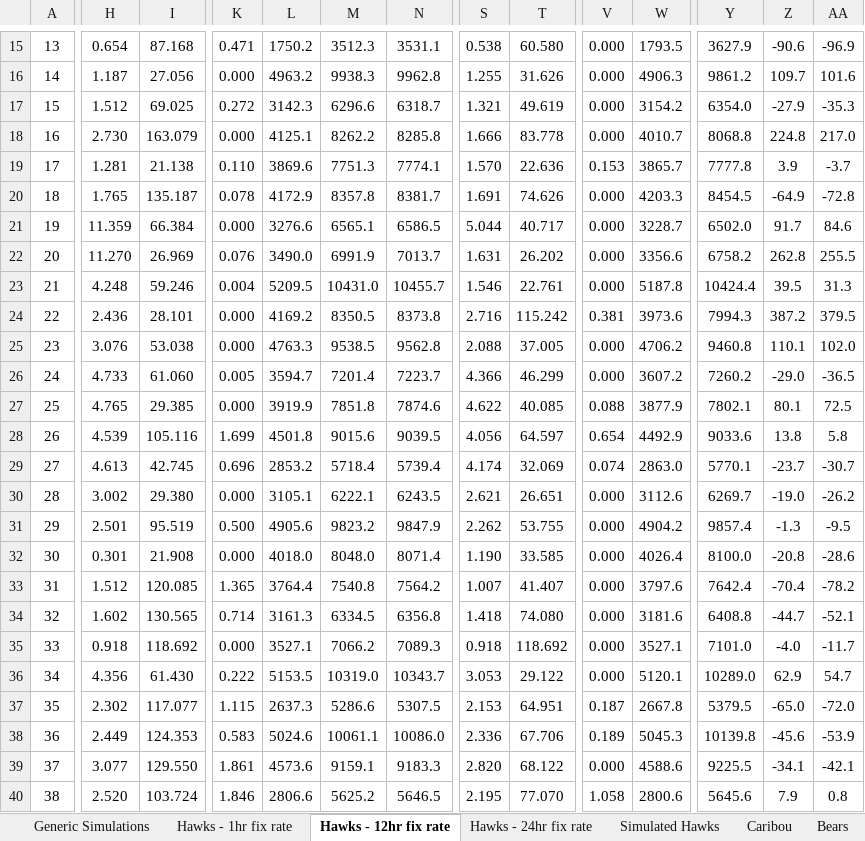
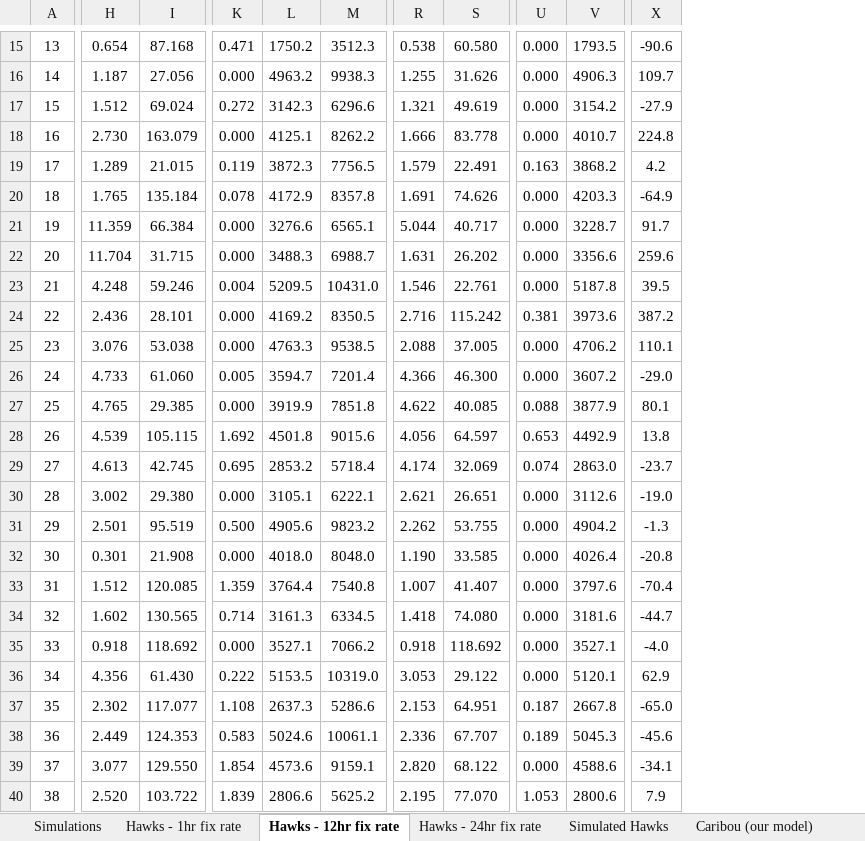
Before and after one commit to pthompson234/migrationmodelling, an Excel workbook: SupplementaryFile1.xlsx, sheet Hawks - 12hr fix rate, drawn as a sheet; only a part is shown, gaps mark what is left out; values as stored, in another font and other column widths than the file's, no borders; removed rows and columns are numbered as before the commit, all else as after; the diff covers the shown part only; the diff names each change by its address in the sheet, - before the commit and + after, or states it on an @@ line.

```diff
--- a/SupplementaryFile1.xlsx (sheet Hawks - 12hr fix rate)
+++ b/SupplementaryFile1.xlsx (sheet Hawks - 12hr fix rate)
-sheet tab: Generic Simulations
+sheet tab: Simulations
-sheet tab: Caribou
+sheet tab: Caribou (our model)
-column N, rows 15-40: 3531.1 | 9962.8 | 6318.7 | 8285.8 | 7774.1 | 8381.7 | 6586.5 | 7013.7 | 10455.7 | 8373.8 | 9562.8 | 7223.7 | 7874.6 | 9039.5 | 5739.4 | 6243.5 | 9847.9 | 8071.4 | 7564.2 | 6356.8 | 7089.3 | 10343.7 | 5307.5 | 10086.0 | 9183.3 | 5646.5
-column Y, rows 15-40: 3627.9 | 9861.2 | 6354.0 | 8068.8 | 7777.8 | 8454.5 | 6502.0 | 6758.2 | 10424.4 | 7994.3 | 9460.8 | 7260.2 | 7802.1 | 9033.6 | 5770.1 | 6269.7 | 9857.4 | 8100.0 | 7642.4 | 6408.8 | 7101.0 | 10289.0 | 5379.5 | 10139.8 | 9225.5 | 5645.6
-column AA, rows 15-40: -96.9 | 101.6 | -35.3 | 217.0 | -3.7 | -72.8 | 84.6 | 255.5 | 31.3 | 379.5 | 102.0 | -36.5 | 72.5 | 5.8 | -30.7 | -26.2 | -9.5 | -28.6 | -78.2 | -52.1 | -11.7 | 54.7 | -72.0 | -53.9 | -42.1 | 0.8
-I17: 69.025
+I17: 69.024
-H19: 1.281
+H19: 1.289
-I19: 21.138
+I19: 21.015
-K19: 0.110
+K19: 0.119
-L19: 3869.6
+L19: 3872.3
-M19: 7751.3
+M19: 7756.5
-R19: 1.570
+R19: 1.579
-S19: 22.636
+S19: 22.491
-U19: 0.153
+U19: 0.163
-V19: 3865.7
+V19: 3868.2
-X19: 3.9
+X19: 4.2
-I20: 135.187
+I20: 135.184
-H22: 11.270
+H22: 11.704
-I22: 26.969
+I22: 31.715
-K22: 0.076
+K22: 0.000
-L22: 3490.0
+L22: 3488.3
-M22: 6991.9
+M22: 6988.7
-X22: 262.8
+X22: 259.6
-S26: 46.299
+S26: 46.300
-I28: 105.116
+I28: 105.115
-K28: 1.699
+K28: 1.692
-U28: 0.654
+U28: 0.653
-K29: 0.696
+K29: 0.695
-K33: 1.365
+K33: 1.359
-K37: 1.115
+K37: 1.108
-S38: 67.706
+S38: 67.707
-K39: 1.861
+K39: 1.854
-I40: 103.724
+I40: 103.722
-K40: 1.846
+K40: 1.839
-U40: 1.058
+U40: 1.053
```
Also changed, not shown: 103 edited cells elsewhere in this sheet, sheet Caribou (our model), sheet Simulations, sheet Simulated Hawks, sheet Hawks - 1hr fix rate, sheet Hawks - 24hr fix rate, sheet Bears, other sheet tabs, formulas that keep their value.
